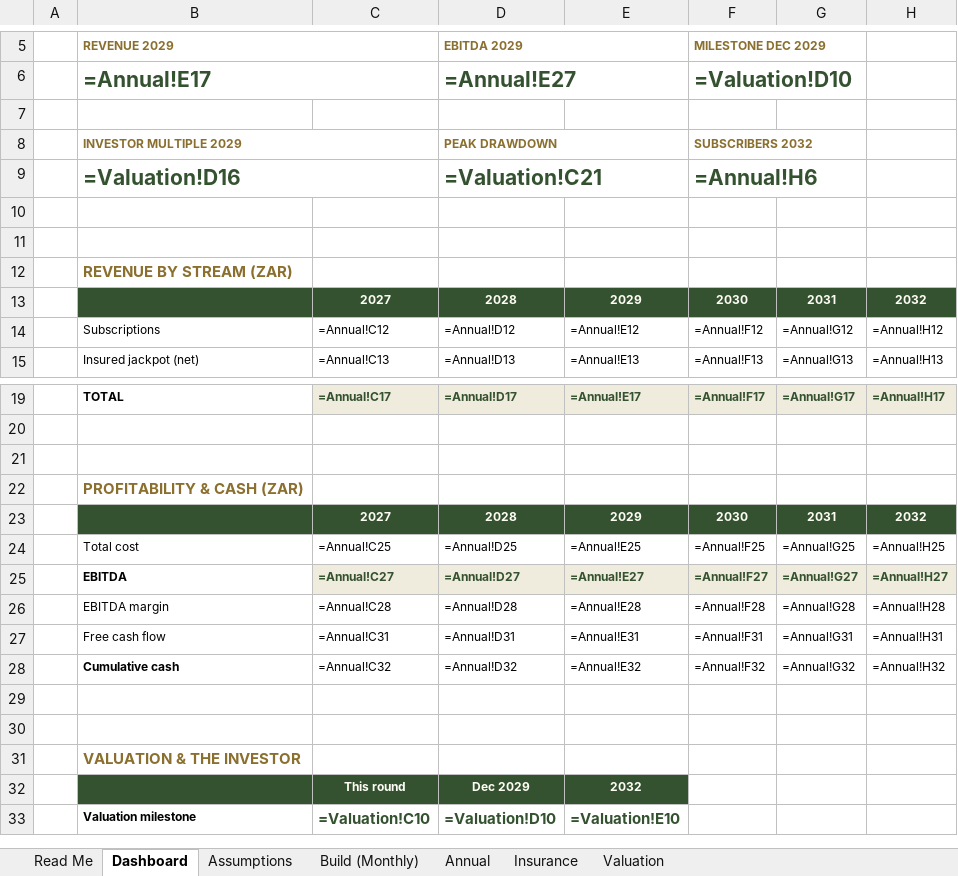
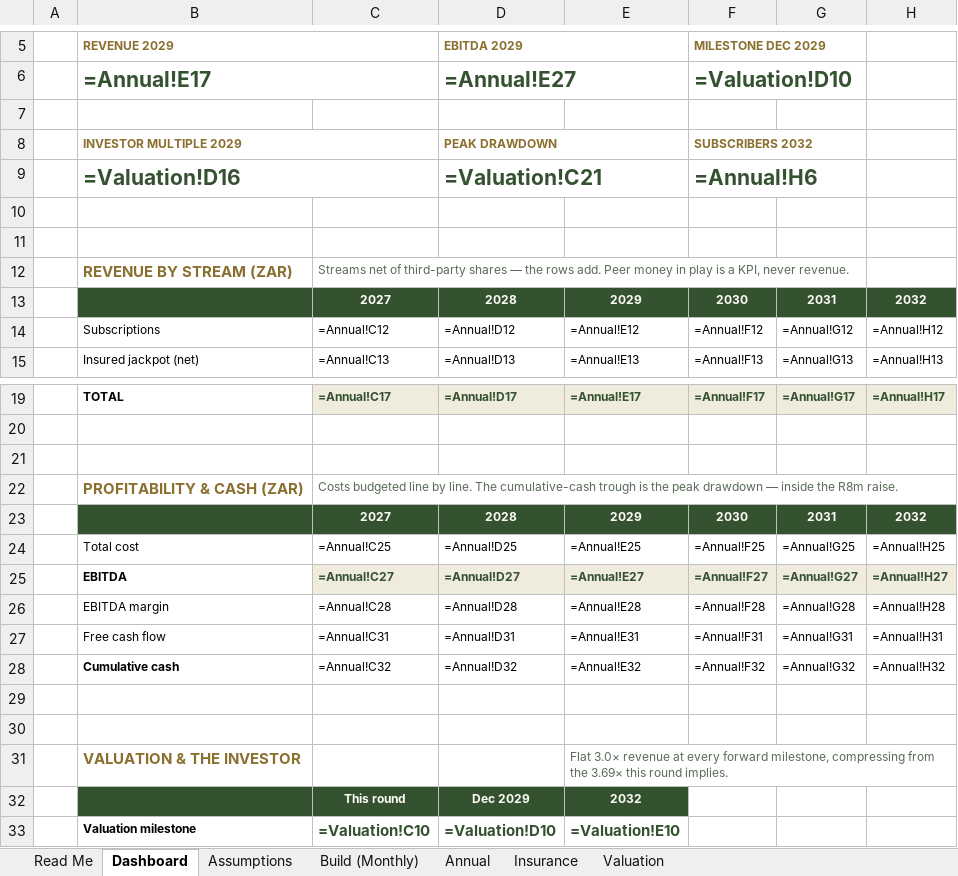
Before and after one commit to getluckyjo/investgetlucky, an Excel workbook: GetLucky_Pro_Forma_v4.xlsx, sheet Dashboard, drawn as a sheet; only a part is shown, gaps mark what is left out; values as stored, in another font and other column widths than the file's, no borders; formulas without a stored value are shown as written; charts and pictures not drawn; the diff names each change by its address in the sheet, - before the commit and + after, or states it on an @@ line.

```diff
--- a/GetLucky_Pro_Forma_v4.xlsx (sheet Dashboard)
+++ b/GetLucky_Pro_Forma_v4.xlsx (sheet Dashboard)
-C12: (empty)
+C12: Streams net of third-party shares — the rows add. Peer money in play is a KPI, never revenue.
-C22: (empty)
+C22: Costs budgeted line by line. The cumulative-cash trough is the peak drawdown — inside the R8m raise.
-E31: (empty)
+E31: Flat 3.0× revenue at every forward milestone, compressing from the 3.69× this round implies.
```
Also changed, not shown: sheet Valuation, sheet Build (Monthly), sheet Insurance, sheet Assumptions, sheet Annual, assets/docs/get-lucky-pro-forma.xlsx.
